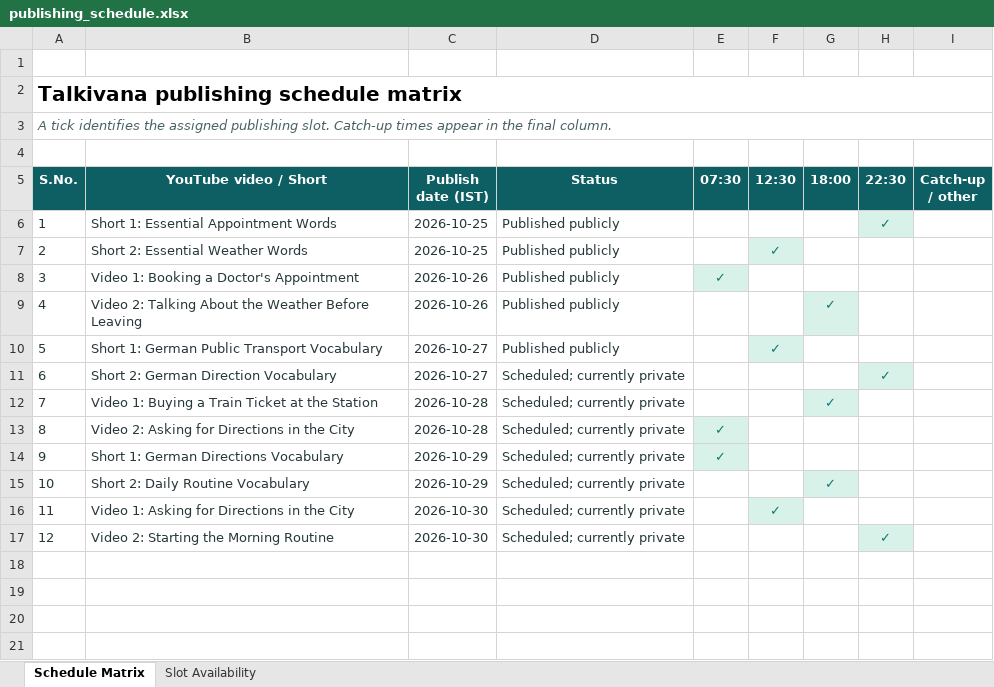
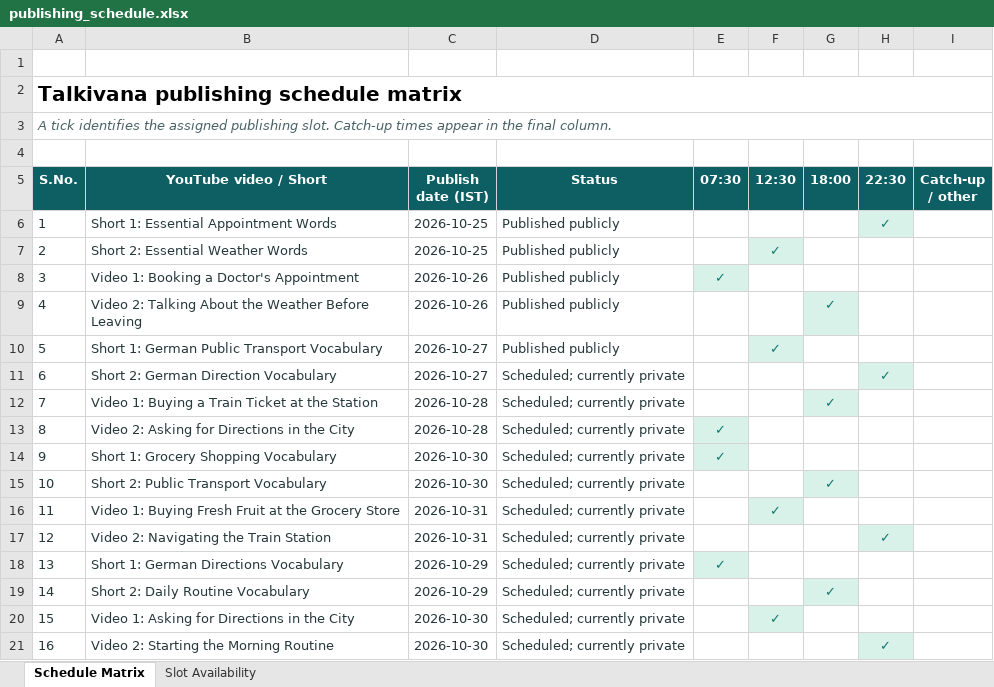
Before and after one commit to Indusvalley7/talkivana-automation, an Excel workbook: tracker/publishing_schedule.xlsx, sheet Schedule Matrix, drawn as a sheet; values as stored, in another font and other column widths than the file's, no borders; addresses are those after the commit; the diff names each change by its address in the sheet, - before the commit and + after, or states it on an @@ line.

```diff
--- a/tracker/publishing_schedule.xlsx (sheet Schedule Matrix)
+++ b/tracker/publishing_schedule.xlsx (sheet Schedule Matrix)
+row 14: 9 | Short 1: Grocery Shopping Vocabulary | 2026-10-30 | Scheduled; currently private | ✓
+row 15: 10 | Short 2: Public Transport Vocabulary | 2026-10-30 | Scheduled; currently private |  |  | ✓
+row 16: 11 | Video 1: Buying Fresh Fruit at the Grocery Store | 2026-10-31 | Scheduled; currently private |  | ✓
+row 17: 12 | Video 2: Navigating the Train Station | 2026-10-31 | Scheduled; currently private |  |  |  | ✓
@@ column A (S.No.) renumbered from row 18 down @@
```
Also changed, not shown: sheet Slot Availability.
